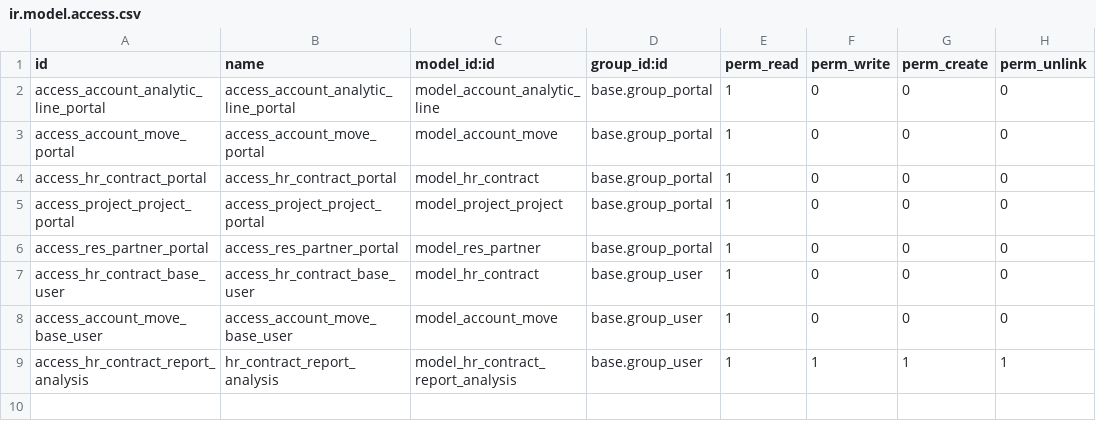
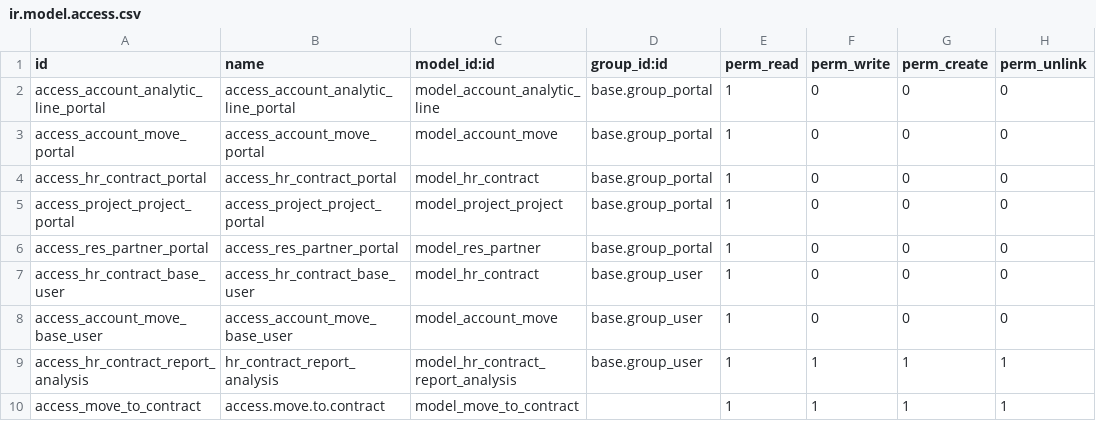
Before and after one commit to ravik-setu/contract_management, a CSV file: contract_management_setu/security/ir.model.access.csv, drawn as a sheet; the diff names each change by its address in the sheet, - before the commit and + after, or states it on an @@ line.

Commit message:
[JS][ADD] added group in contract management added window action in project task and timesheet

```diff
--- a/contract_management_setu/security/ir.model.access.csv
+++ b/contract_management_setu/security/ir.model.access.csv
+row 10: access_move_to_contract | access.move.to.contract | model_move_to_contract |  | 1 | 1 | 1 | 1
```
Also changed, not shown: 9 other files.
